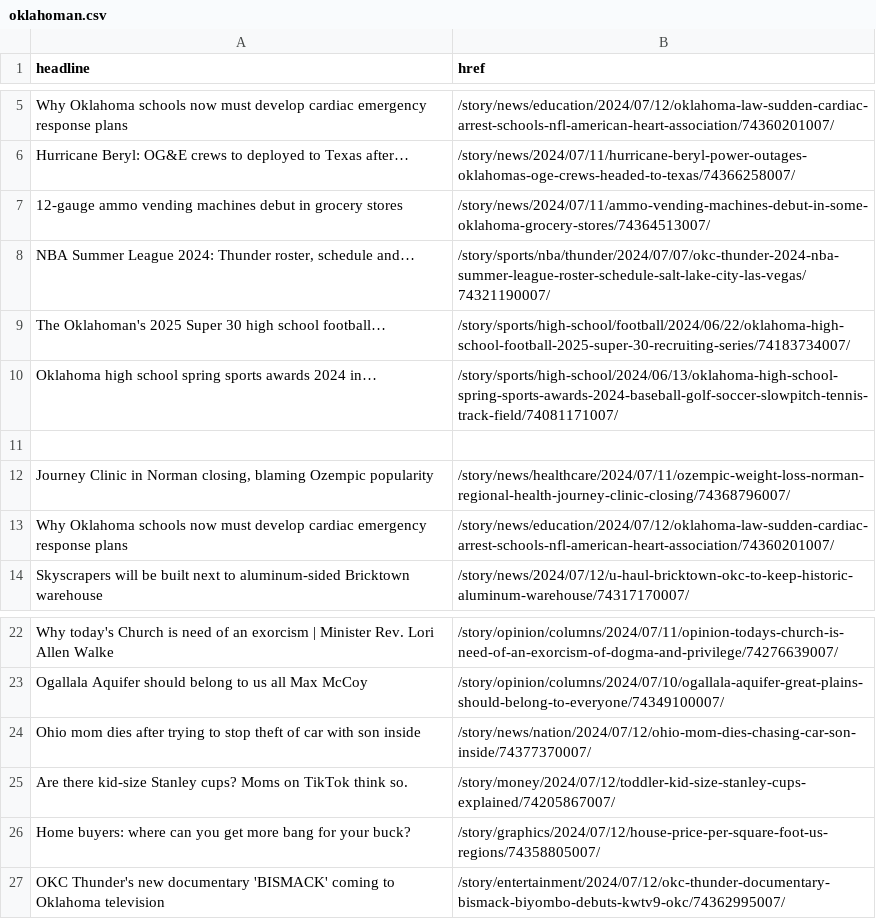
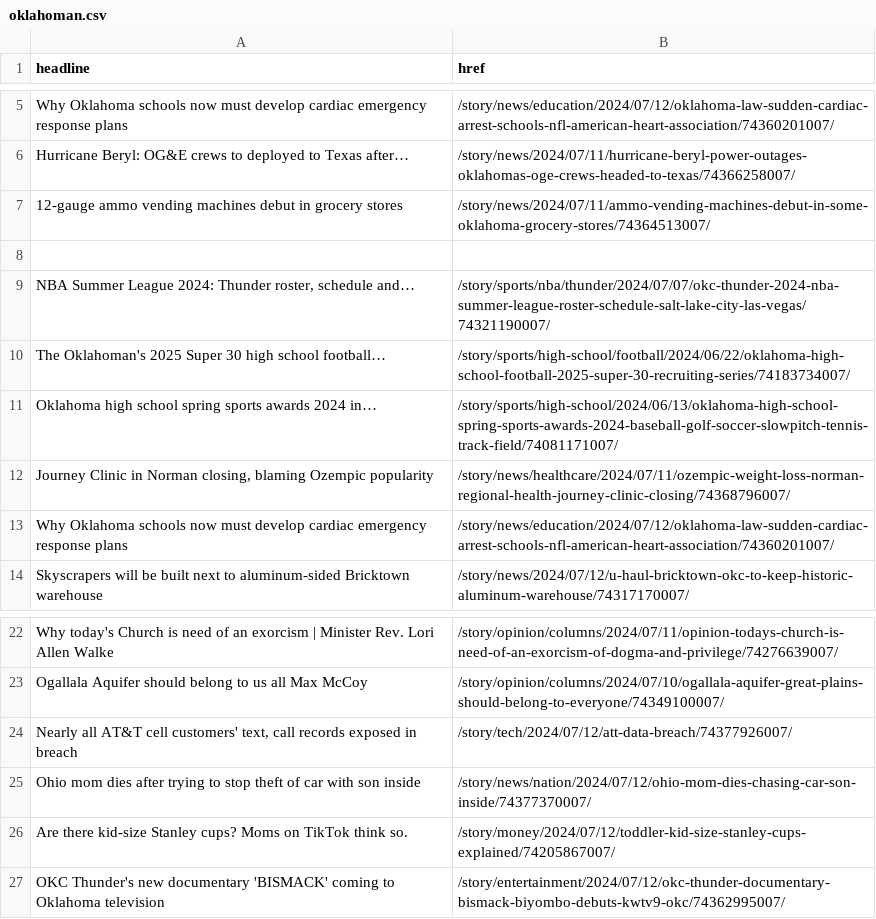
Before and after one commit to jessieblaeser/auto-scraper, a CSV file: oklahoman.csv, drawn as a sheet; only a part is shown, gaps mark what is left out.

```diff
--- a/oklahoman.csv
+++ b/oklahoman.csv
@@ -7,2 +7,3 @@ Hurricane Beryl: OG&E crews to deployed to Texas after…,/story/news/2024/07/11
 12-gauge ammo vending machines debut in grocery stores,/story/news/2024/07/11/ammo-vending-machines-debut-in-some-oklahoma-grocery-stores/74364513007/
+,
 "NBA Summer League 2024: Thunder roster, schedule and…",/story/sports/nba/thunder/2024/07/07/okc-thunder-2024-nba-summer-league-roster-schedule-salt-lake-city-las-vegas/74321190007/
@@ -10,3 +11,2 @@ The Oklahoman's 2025 Super 30 high school football…,/story/sports/high-school/
 Oklahoma high school spring sports awards 2024 in…,/story/sports/high-school/2024/06/13/oklahoma-high-school-spring-sports-awards-2024-baseball-golf-soccer-slowpitch-tennis-track-field/74081171007/
-,
 "Journey Clinic in Norman closing, blaming Ozempic popularity",/story/news/healthcare/2024/07/11/ozempic-weight-loss-norman-regional-health-journey-clinic-closing/74368796007/
@@ -23,5 +23,5 @@ Why today's Church is need of an exorcism | Minister Rev. Lori Allen Walke,/sto
 Ogallala Aquifer should belong to us all Max McCoy,/story/opinion/columns/2024/07/10/ogallala-aquifer-great-plains-should-belong-to-everyone/74349100007/
+"Nearly all AT&T cell customers' text, call records exposed in breach",/story/tech/2024/07/12/att-data-breach/74377926007/
 Ohio mom dies after trying to stop theft of car with son inside,/story/news/nation/2024/07/12/ohio-mom-dies-chasing-car-son-inside/74377370007/
 Are there kid-size Stanley cups? Moms on TikTok think so.,/story/money/2024/07/12/toddler-kid-size-stanley-cups-explained/74205867007/
-Home buyers: where can you get more bang for your buck?,/story/graphics/2024/07/12/house-price-per-square-foot-us-regions/74358805007/
 OKC Thunder's new documentary 'BISMACK' coming to Oklahoma television,/story/entertainment/2024/07/12/okc-thunder-documentary-bismack-biyombo-debuts-kwtv9-okc/74362995007/
```
